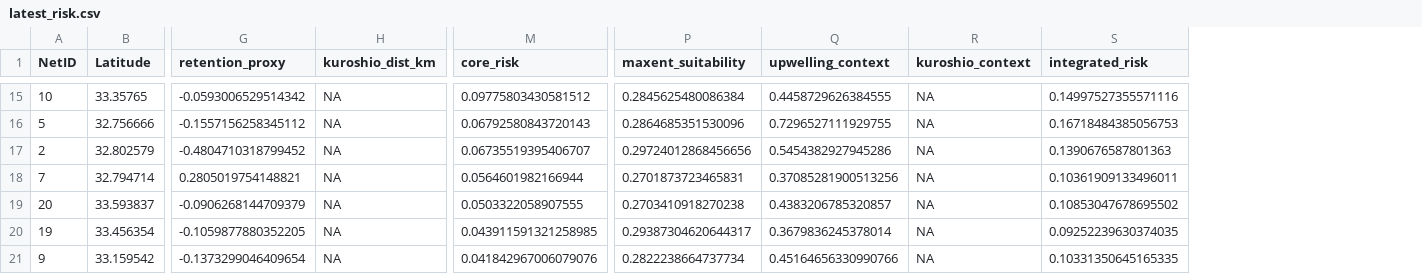
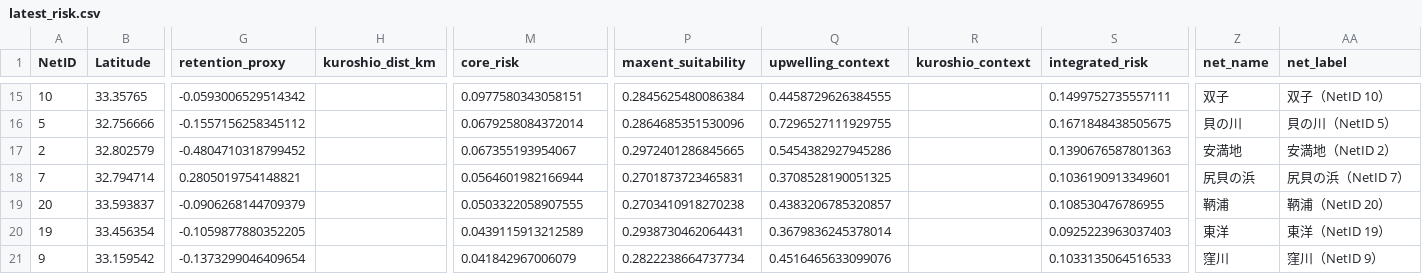
Before and after one commit to IK5258/kochi-whale-shark-risk-monitor, a CSV file: outputs/latest_risk.csv, drawn as a sheet; only a part is shown, gaps mark what is left out; the diff covers the shown part only; the diff names each change by its address in the sheet, - before the commit and + after, or states it on an @@ line.

```diff
--- a/outputs/latest_risk.csv
+++ b/outputs/latest_risk.csv
+column Z (net_name), rows 15-21: 双子 | 貝の川 | 安満地 | 尻貝の浜 | 鞆浦 | 東洋 | 窪川
+column AA (net_label), rows 15-21: 双子（NetID 10） | 貝の川（NetID 5） | 安満地（NetID 2） | 尻貝の浜（NetID 7） | 鞆浦（NetID 20） | 東洋（NetID 19） | 窪川（NetID 9）
-H15:H21 (kuroshio_dist_km): NA
+H15:H21 (kuroshio_dist_km): (empty)
-M15 (core_risk): 0.09775803430581512
+M15 (core_risk): 0.0977580343058151
-R15:R21 (kuroshio_context): NA
+R15:R21 (kuroshio_context): (empty)
-S15 (integrated_risk): 0.14997527355571116
+S15 (integrated_risk): 0.1499752735557111
-M16 (core_risk): 0.06792580843720143
+M16 (core_risk): 0.0679258084372014
-S16 (integrated_risk): 0.16718484385056753
+S16 (integrated_risk): 0.1671848438505675
-M17 (core_risk): 0.06735519395406707
+M17 (core_risk): 0.067355193954067
-P17 (maxent_suitability): 0.29724012868456656
+P17 (maxent_suitability): 0.2972401286845665
-Q18 (upwelling_context): 0.37085281900513256
+Q18 (upwelling_context): 0.3708528190051325
-S18 (integrated_risk): 0.10361909133496011
+S18 (integrated_risk): 0.1036190913349601
-S19 (integrated_risk): 0.10853047678695502
+S19 (integrated_risk): 0.108530476786955
-M20 (core_risk): 0.043911591321258985
+M20 (core_risk): 0.0439115913212589
-P20 (maxent_suitability): 0.29387304620644317
+P20 (maxent_suitability): 0.2938730462064431
-S20 (integrated_risk): 0.09252239630374035
+S20 (integrated_risk): 0.0925223963037403
-M21 (core_risk): 0.041842967006079076
+M21 (core_risk): 0.041842967006079
-Q21 (upwelling_context): 0.45164656330990766
+Q21 (upwelling_context): 0.4516465633099076
-S21 (integrated_risk): 0.10331350645165335
+S21 (integrated_risk): 0.1033135064516533
```
Also changed, not shown: 53 edited cells elsewhere in this file, data/net_master.csv, outputs/current_env.csv, 2 other files.
